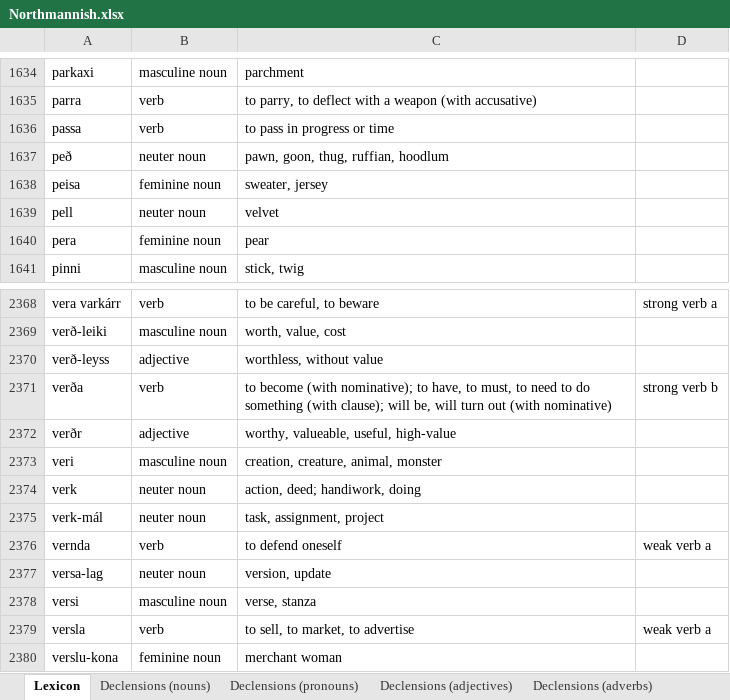
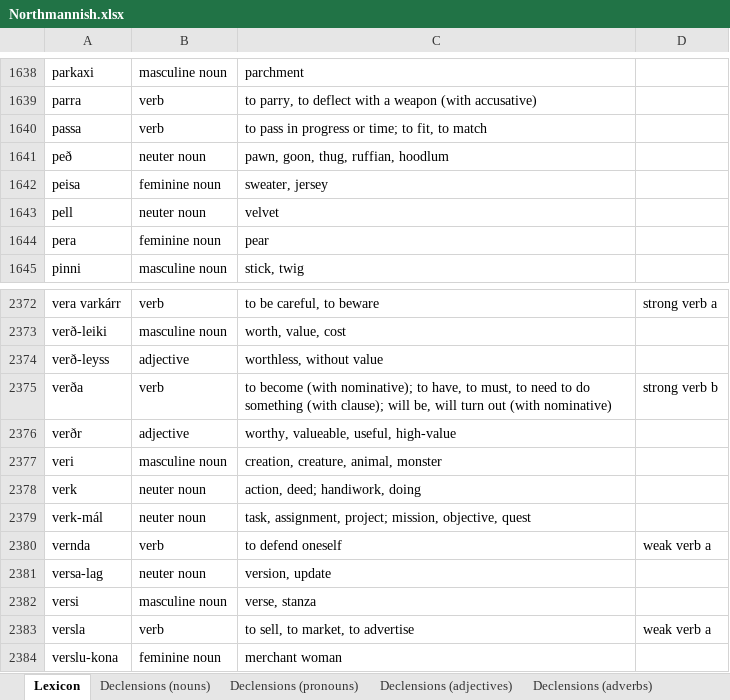
Before and after one commit to Oneo64/Aldraheimr2ndEdition, an Excel workbook: Literature/Languages/Northmannish.xlsx, sheet Lexicon, drawn as a sheet; only a part is shown, gaps mark what is left out; values as stored, in another font and other column widths than the file's, no borders; charts and pictures and table styles not drawn; addresses are those after the commit; the diff covers the shown part only; the diff names each change by its address in the sheet, - before the commit and + after, or states it on an @@ line.

```diff
--- a/Literature/Languages/Northmannish.xlsx (sheet Lexicon)
+++ b/Literature/Languages/Northmannish.xlsx (sheet Lexicon)
-C1640: to pass in progress or time
+C1640: to pass in progress or time; to fit, to match
-C2379: task, assignment, project
+C2379: task, assignment, project; mission, objective, quest
```
Also changed, not shown: 4 added rows and 3 edited cells elsewhere in this sheet.
